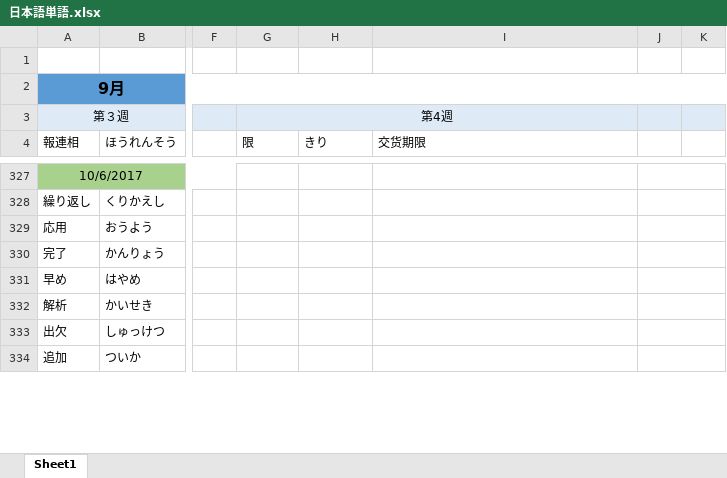
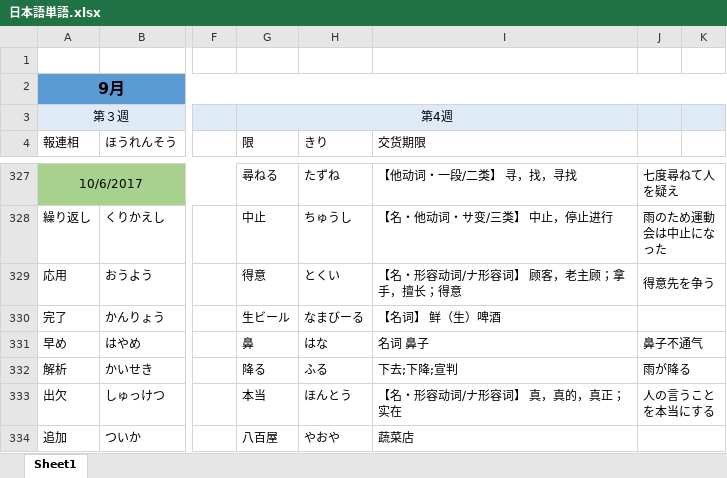
Before and after one commit to smh2274/Japan, an Excel workbook: 日本語単語.xlsx, sheet Sheet1, drawn as a sheet; only a part is shown, gaps mark what is left out; values as stored, in another font and other column widths than the file's, no borders; the diff covers the shown part only; the diff names each change by its address in the sheet, - before the commit and + after, or states it on an @@ line.

```diff
--- a/日本語単語.xlsx (sheet Sheet1)
+++ b/日本語単語.xlsx (sheet Sheet1)
-G327 (限): (empty)
+G327 (限): 尋ねる
-H327 (きり): (empty)
+H327 (きり): たずね
-I327 (交货期限): (empty)
+I327 (交货期限): 【他动词・一段/二类】 寻，找，寻找
-J327: (empty)
+J327: 七度尋ねて人を疑え
-G328 (限): (empty)
+G328 (限): 中止
-H328 (きり): (empty)
+H328 (きり): ちゅうし
-I328 (交货期限): (empty)
+I328 (交货期限): 【名・他动词・サ变/三类】 中止，停止进行
-J328: (empty)
+J328: 雨のため運動会は中止になった
-G329 (限): (empty)
+G329 (限): 得意
-H329 (きり): (empty)
+H329 (きり): とくい
-I329 (交货期限): (empty)
+I329 (交货期限): 【名・形容动词/ナ形容词】 顾客，老主顾；拿手，擅长；得意
-J329: (empty)
+J329: 得意先を争う
-G330 (限): (empty)
+G330 (限): 生ビール
-H330 (きり): (empty)
+H330 (きり): なまびーる
-I330 (交货期限): (empty)
+I330 (交货期限): 【名词】 鲜（生）啤酒
-G331 (限): (empty)
+G331 (限): 鼻
-H331 (きり): (empty)
+H331 (きり): はな
-I331 (交货期限): (empty)
+I331 (交货期限): 名词 鼻子
-J331: (empty)
+J331: 鼻子不通气
-G332 (限): (empty)
+G332 (限): 降る
-H332 (きり): (empty)
+H332 (きり): ふる
-I332 (交货期限): (empty)
+I332 (交货期限): 下去;下降;宣判
-J332: (empty)
+J332: 雨が降る
-G333 (限): (empty)
+G333 (限): 本当
-H333 (きり): (empty)
+H333 (きり): ほんとう
-I333 (交货期限): (empty)
+I333 (交货期限): 【名・形容动词/ナ形容词】 真，真的，真正；实在
-J333: (empty)
+J333: 人の言うことを本当にする
-G334 (限): (empty)
+G334 (限): 八百屋
-H334 (きり): (empty)
+H334 (きり): やおや
-I334 (交货期限): (empty)
+I334 (交货期限): 蔬菜店
```
Also changed, not shown: 249 edited cells, cell formats and merged cells elsewhere in this sheet.
